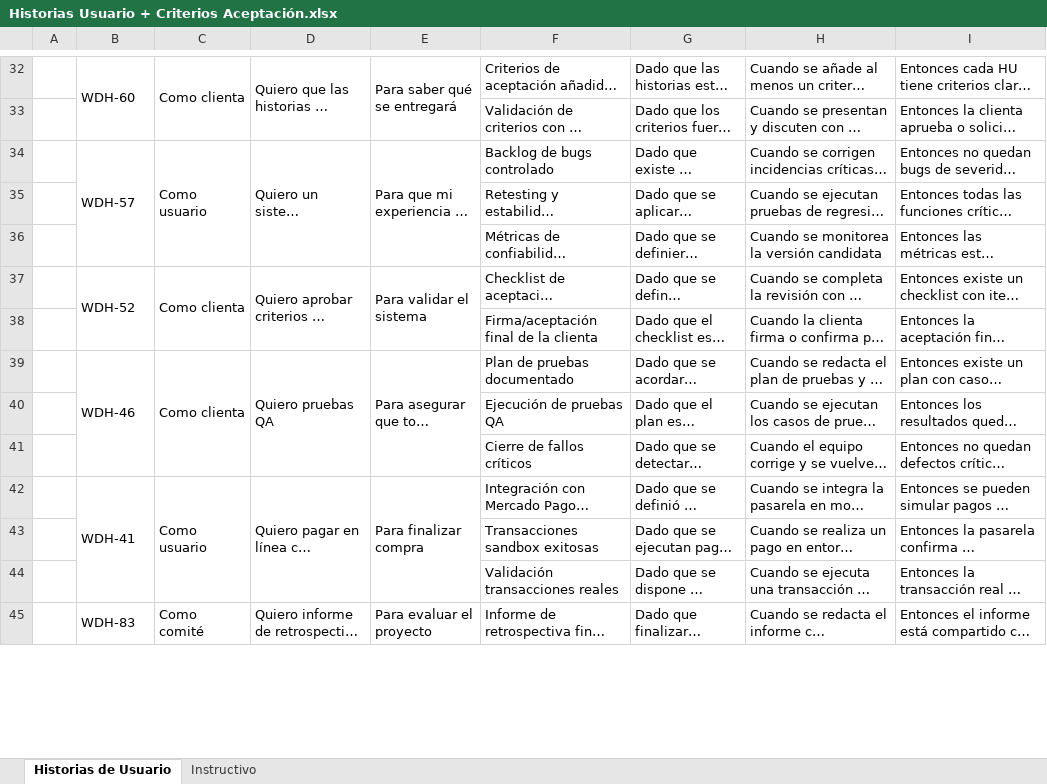
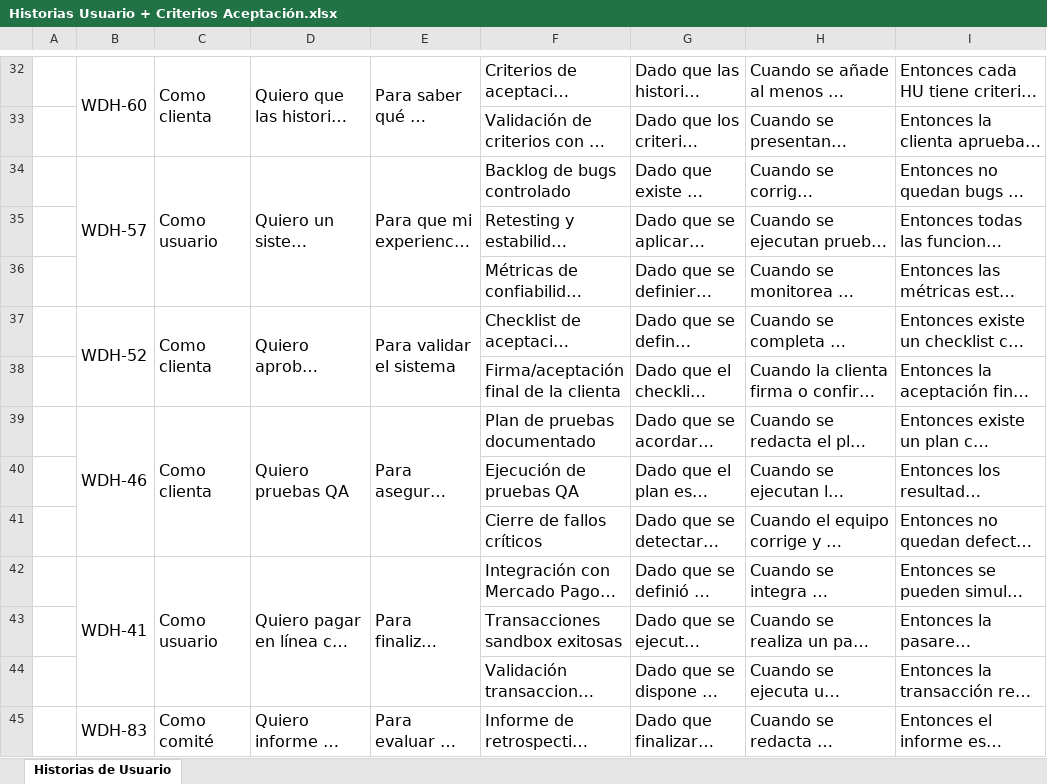
Before and after one commit to TusharRTX/Capstone-005D, an Excel workbook: Mirwani_Infantas_Huansha/Fase 2/Evidencias Proyecto/9- Historias de Usuarios + Criterios de Aceptación/Historias Usuario + Criterios Aceptación.xlsx, sheet Historias de Usuario, drawn as a sheet; only a part is shown, gaps mark what is left out; long unchanged cells end in …; values as stored, in another font and other column widths than the file's, no borders; charts and pictures not drawn; the diff covers the shown part only; the diff names each change by its address in the sheet, - before the commit and + after, or states it on an @@ line.

```diff
--- a/Mirwani_Infantas_Huansha/Fase 2/Evidencias Proyecto/9- Historias de Usuarios + Criterios de Aceptación/Historias Usuario + Criterios Aceptación.xlsx (sheet Historias de Usuario)
+++ b/Mirwani_Infantas_Huansha/Fase 2/Evidencias Proyecto/9- Historias de Usuarios + Criterios de Aceptación/Historias Usuario + Criterios Aceptación.xlsx (sheet Historias de Usuario)
-sheet tab: Instructivo
@@ B32:I32 text size: larger @@
@@ F33:I33 text size: larger @@
@@ B34:I34 text size: larger @@
@@ F35:I36 text size: larger @@
@@ B37:I37 text size: larger @@
@@ F38:I38 text size: larger @@
@@ B39:I39 text size: larger @@
@@ F40:I41 text size: larger @@
@@ B42:I42 text size: larger @@
@@ F43:I44 text size: larger @@
@@ B45:I45 text size: larger @@
```
Also changed, not shown: cell formats elsewhere in this sheet, charts or pictures, 1 other file.
